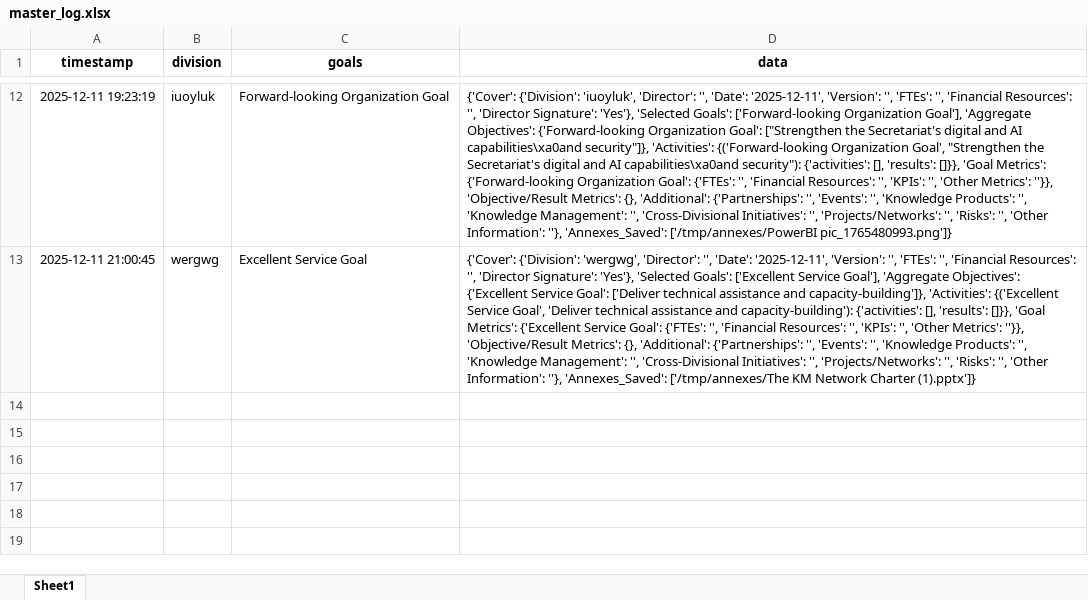
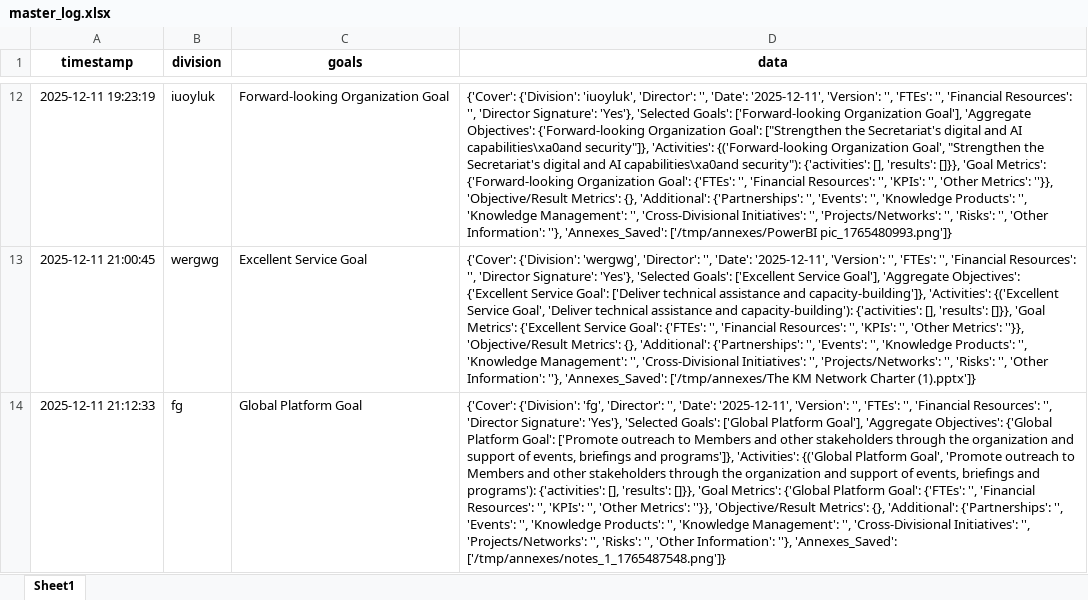
Before and after one commit to sergioalf14/repo, an Excel workbook: master_log.xlsx, sheet Sheet1, drawn as a sheet; only a part is shown, gaps mark what is left out; values as stored, in another font and other column widths than the file's, no borders; the diff names each change by its address in the sheet, - before the commit and + after, or states it on an @@ line.

Commit message:
Update master_log.xlsx

```diff
--- a/master_log.xlsx (sheet Sheet1)
+++ b/master_log.xlsx (sheet Sheet1)
+row 14: 2025-12-11 21:12:33 | fg | Global Platform Goal | {'Cover': {'Division': 'fg', 'Director': '', 'Date': '2025-12-11', 'Version': '', 'FTEs': '', 'Financial Resources': '', 'Director Signature': 'Yes'}, 'Selected Goals': ['Global Platform Goal'], 'Aggregate Objectives': {'Global Platform Goal': ['Promote outreach to Members and other stakeholders through the organization and support of events, briefings and programs']}, 'Activities': {('Global Platform Goal', 'Promote outreach to Members and other stakeholders through the organization and support of events, briefings and programs'): {'activities': [], 'results': []}}, 'Goal Metrics': {'Global Platform Goal': {'FTEs': '', 'Financial Resources': '', 'KPIs': '', 'Other Metrics': ''}}, 'Objective/Result Metrics': {}, 'Additional': {'Partnerships': '', 'Events': '', 'Knowledge Products': '', 'Knowledge Management': '', 'Cross-Divisional Initiatives': '', 'Projects/Networks': '', 'Risks': '', 'Other Information': ''}, 'Annexes_Saved': ['/tmp/annexes/notes_1_1765487548.png']}
```
